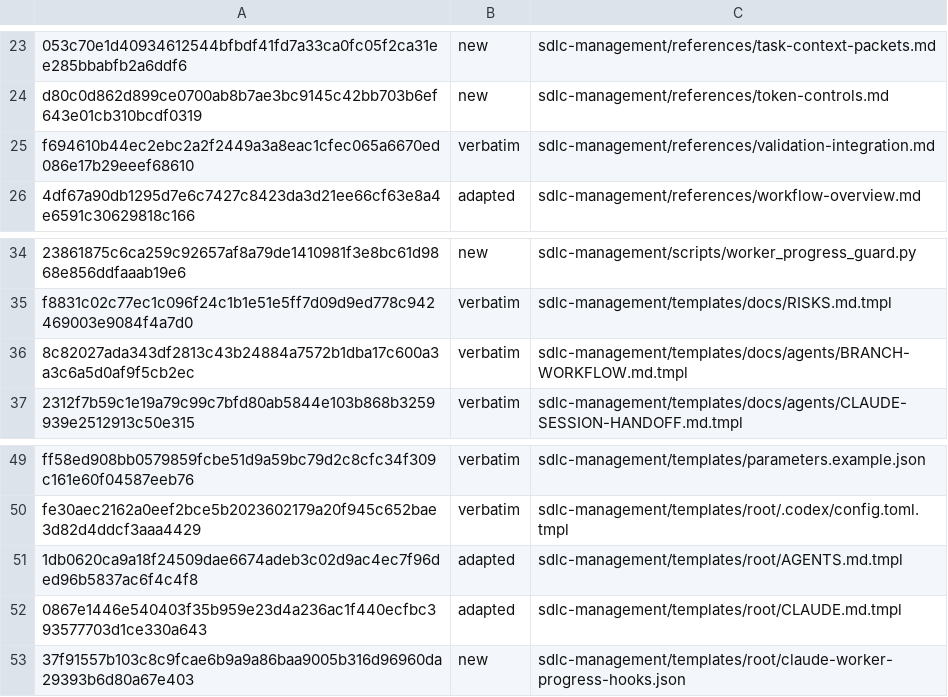
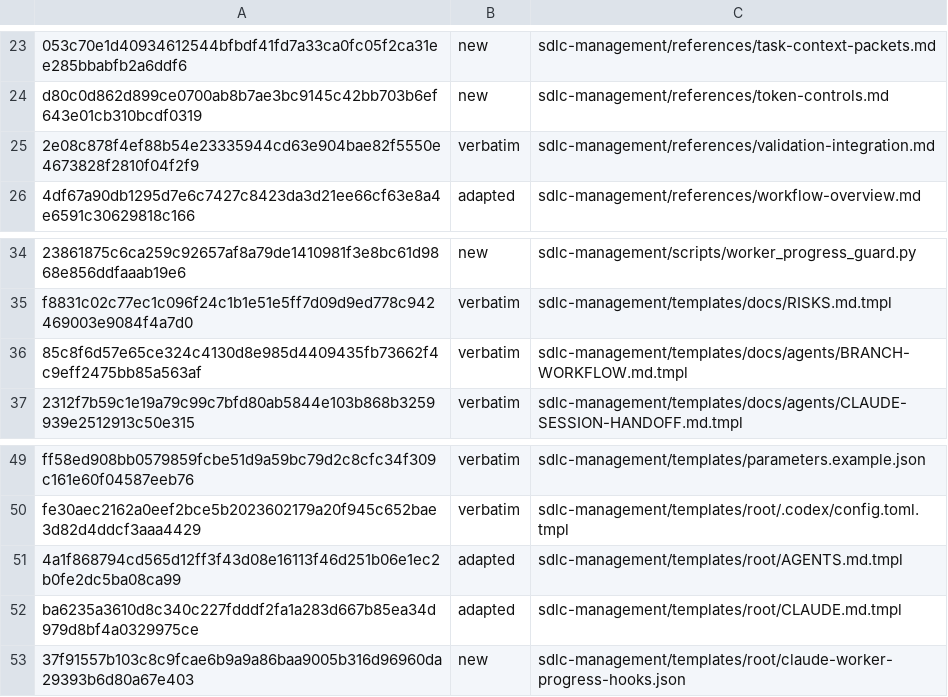
Before and after one commit to technicallypete/restruct-sdlc, a TSV file: MANIFEST.tsv, drawn as a sheet; only a part is shown, gaps mark what is left out; the diff names each change by its address in the sheet, - before the commit and + after, or states it on an @@ line.

```diff
--- a/MANIFEST.tsv
+++ b/MANIFEST.tsv
-A25: f694610b44ec2ebc2a2f2449a3a8eac1cfec065a6670ed086e17b29eeef68610
+A25: 2e08c878f4ef88b54e23335944cd63e904bae82f5550e4673828f2810f04f2f9
-A36: 8c82027ada343df2813c43b24884a7572b1dba17c600a3a3c6a5d0af9f5cb2ec
+A36: 85c8f6d57e65ce324c4130d8e985d4409435fb73662f4c9eff2475bb85a563af
-A51: 1db0620ca9a18f24509dae6674adeb3c02d9ac4ec7f96ded96b5837ac6f4c4f8
+A51: 4a1f868794cd565d12ff3f43d08e16113f46d251b06e1ec2b0fe2dc5ba08ca99
-A52: 0867e1446e540403f35b959e23d4a236ac1f440ecfbc393577703d1ce330a643
+A52: ba6235a3610d8c340c227fdddf2fa1a283d667b85ea34d979d8bf4a0329975ce
```
Also changed, not shown: 4 other files.
